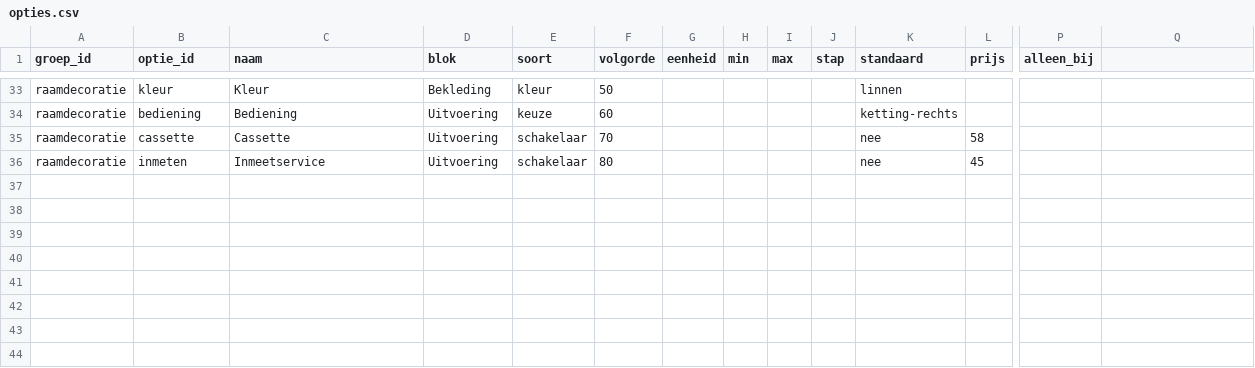
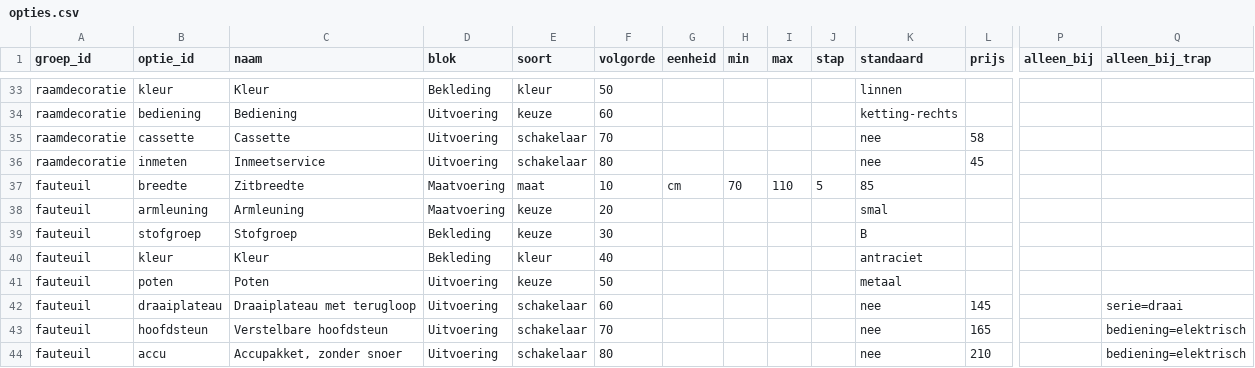
Before and after one commit to gielklaas-speed40/klaasystems-website, a CSV file: configurator/assortiment/opties.csv, drawn as a sheet; only a part is shown, gaps mark what is left out; rows hold the shown columns only; the diff names each change by its address in the sheet, - before the commit and + after, or states it on an @@ line.

```diff
--- a/configurator/assortiment/opties.csv
+++ b/configurator/assortiment/opties.csv
-Q1: (empty)
+Q1: alleen_bij_trap
+row 37: fauteuil | breedte | Zitbreedte | Maatvoering | maat | 10 | cm | 70 | 110 | 5 | 85
+row 38: fauteuil | armleuning | Armleuning | Maatvoering | keuze | 20 |  |  |  |  | smal
+row 39: fauteuil | stofgroep | Stofgroep | Bekleding | keuze | 30 |  |  |  |  | B
+row 40: fauteuil | kleur | Kleur | Bekleding | kleur | 40 |  |  |  |  | antraciet
+row 41: fauteuil | poten | Poten | Uitvoering | keuze | 50 |  |  |  |  | metaal
+row 42: fauteuil | draaiplateau | Draaiplateau met terugloop | Uitvoering | schakelaar | 60 |  |  |  |  | nee | 145 |  | serie=draai
+row 43: fauteuil | hoofdsteun | Verstelbare hoofdsteun | Uitvoering | schakelaar | 70 |  |  |  |  | nee | 165 |  | bediening=elektrisch
+row 44: fauteuil | accu | Accupakket, zonder snoer | Uitvoering | schakelaar | 80 |  |  |  |  | nee | 210 |  | bediening=elektrisch
```
Also changed, not shown: configurator/assortiment/modellen.csv, configurator/assortiment/optiewaarden.csv, 7 other files.
